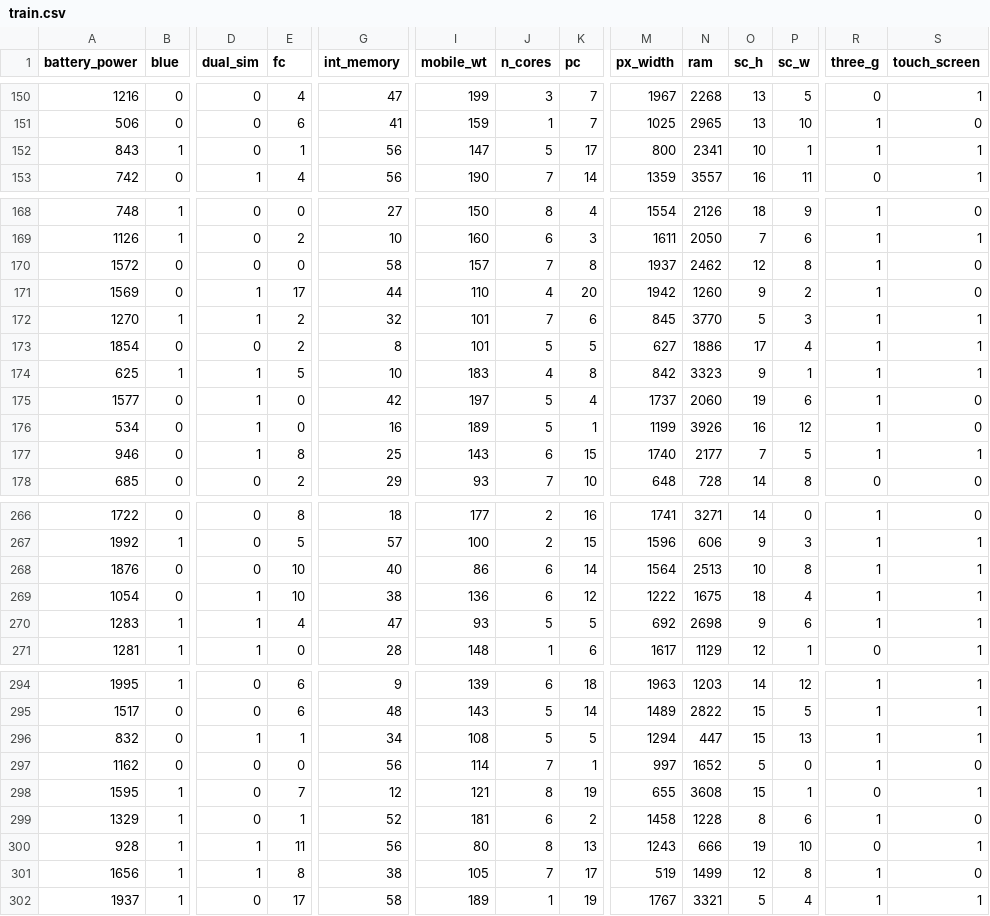
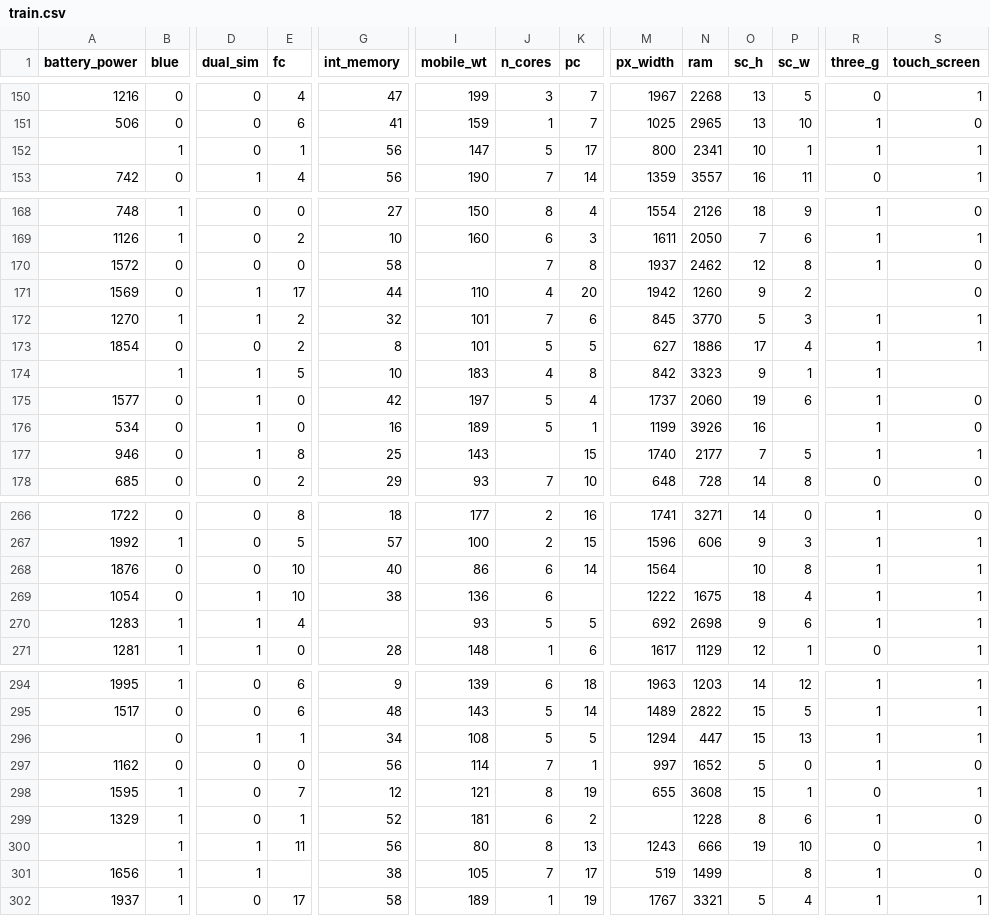
Before and after one commit to pratikg17neu/DS_6105, a CSV file: dataset/train.csv, drawn as a sheet; only a part is shown, gaps mark what is left out; the diff covers the shown part only; the diff names each change by its address in the sheet, - before the commit and + after, or states it on an @@ line.

Commit message:
Update train.csv

```diff
--- a/dataset/train.csv
+++ b/dataset/train.csv
-A152 (battery_power): 843
+A152 (battery_power): (empty)
-I170 (mobile_wt): 157
+I170 (mobile_wt): (empty)
-R171 (three_g): 1
+R171 (three_g): (empty)
-A174 (battery_power): 625
+A174 (battery_power): (empty)
-S174 (touch_screen): 1
+S174 (touch_screen): (empty)
-P176 (sc_w): 12
+P176 (sc_w): (empty)
-J177 (n_cores): 6
+J177 (n_cores): (empty)
-N268 (ram): 2513
+N268 (ram): (empty)
-K269 (pc): 12
+K269 (pc): (empty)
-G270 (int_memory): 47
+G270 (int_memory): (empty)
-A296 (battery_power): 832
+A296 (battery_power): (empty)
-M299 (px_width): 1458
+M299 (px_width): (empty)
-A300 (battery_power): 928
+A300 (battery_power): (empty)
-E301 (fc): 8
+E301 (fc): (empty)
-O301 (sc_h): 12
+O301 (sc_h): (empty)
```
Also changed, not shown: 9 edited cells elsewhere in this file.
